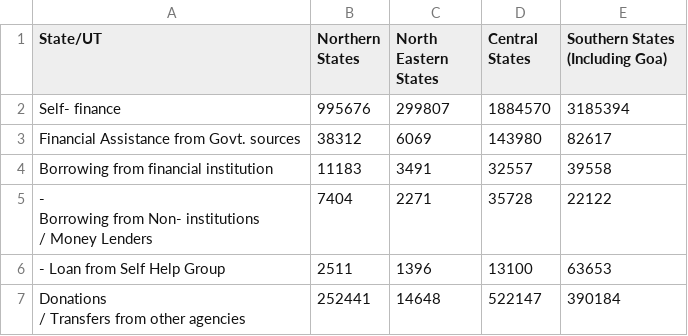
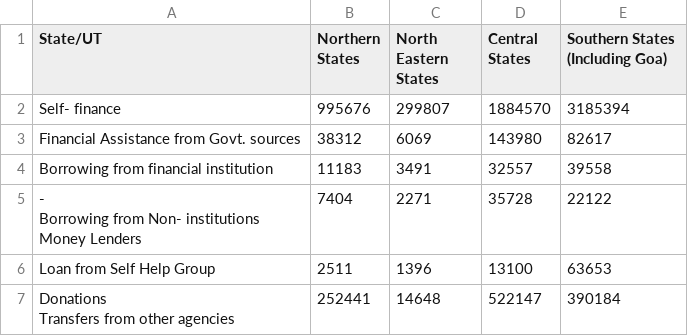
Before and after one commit to nehamve/polecon, a CSV file: NEW BY SOURCE OF FINANCE.csv, drawn as a sheet.

Commit message:
Update NEW BY SOURCE OF FINANCE.csv

```diff
--- a/NEW BY SOURCE OF FINANCE.csv
+++ b/NEW BY SOURCE OF FINANCE.csv
@@ -4,7 +4,7 @@ Financial Assistance from Govt. sources,38312,6069,143980,82617,,
 Borrowing from financial institution,11183,3491,32557,39558,,
-"-
-Borrowing from Non- institutions
-/ Money Lenders",7404,2271,35728,22122,,
-- Loan from Self Help Group,2511,1396,13100,63653,,
-"Donations
-/ Transfers from other agencies",252441,14648,522147,390184,,
+"-
+Borrowing from Non- institutions
+Money Lenders",7404,2271,35728,22122,,
+Loan from Self Help Group,2511,1396,13100,63653,,
+"Donations
+Transfers from other agencies",252441,14648,522147,390184,,
```
